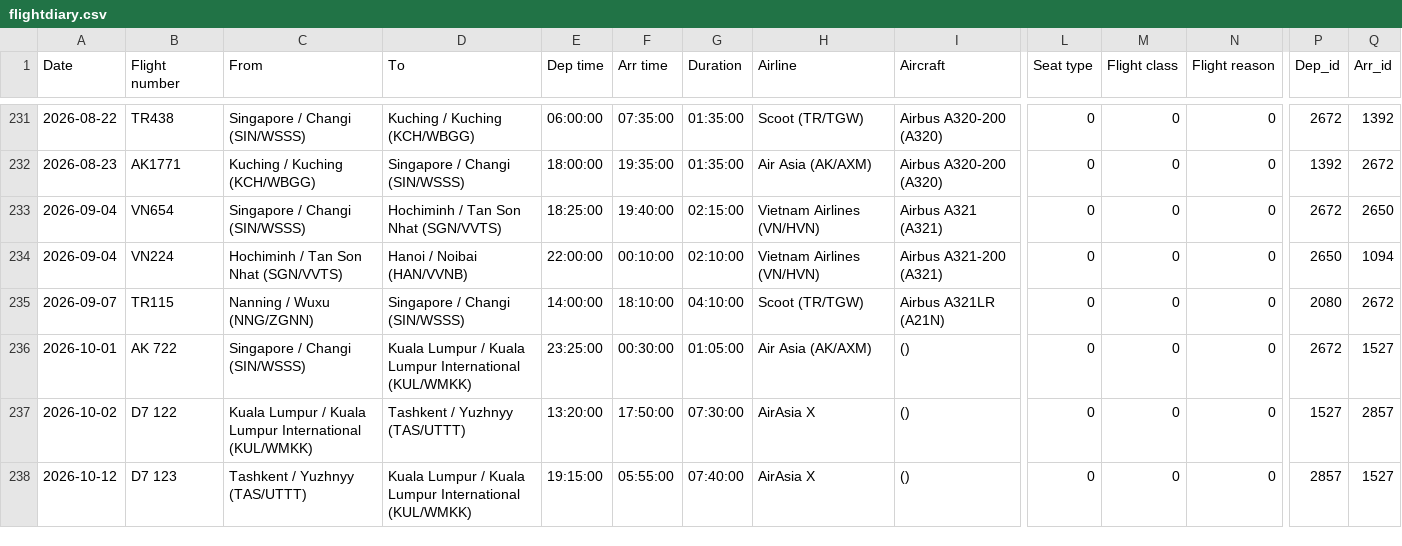
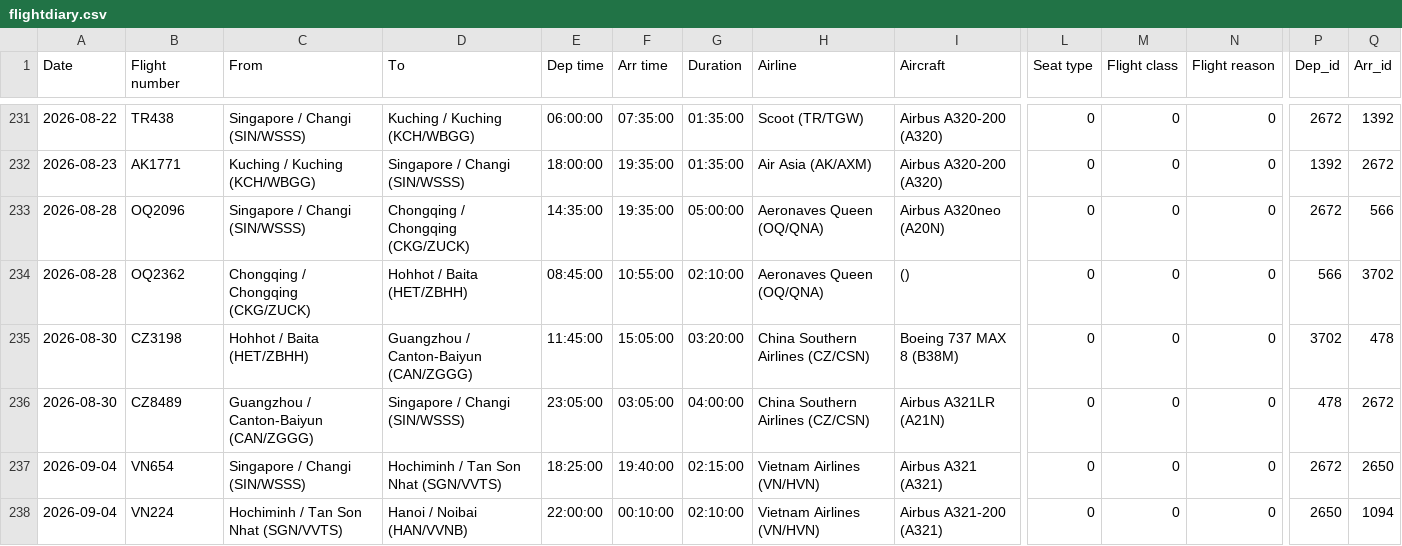
Before and after one commit to xuanx1/worldOyster, a CSV file: data/flightdiary.csv, drawn as a sheet; only a part is shown, gaps mark what is left out; the shorter side is filled out with more unchanged rows; rows hold the shown columns only; the diff names each change by its address in the sheet, - before the commit and + after, or states it on an @@ line.

```diff
--- a/data/flightdiary.csv
+++ b/data/flightdiary.csv
+row 233: 2026-08-28 | OQ2096 | Singapore / Changi (SIN/WSSS) | Chongqing / Chongqing (CKG/ZUCK) | 14:35:00 | 19:35:00 | 05:00:00 | Aeronaves Queen (OQ/QNA) | Airbus A320neo (A20N) | 0 | 0 | 0 | 2672 | 566
+row 234: 2026-08-28 | OQ2362 | Chongqing / Chongqing (CKG/ZUCK) | Hohhot / Baita (HET/ZBHH) | 08:45:00 | 10:55:00 | 02:10:00 | Aeronaves Queen (OQ/QNA) | () | 0 | 0 | 0 | 566 | 3702
+row 235: 2026-08-30 | CZ3198 | Hohhot / Baita (HET/ZBHH) | Guangzhou / Canton-Baiyun (CAN/ZGGG) | 11:45:00 | 15:05:00 | 03:20:00 | China Southern Airlines (CZ/CSN) | Boeing 737 MAX 8 (B38M) | 0 | 0 | 0 | 3702 | 478
+row 236: 2026-08-30 | CZ8489 | Guangzhou / Canton-Baiyun (CAN/ZGGG) | Singapore / Changi (SIN/WSSS) | 23:05:00 | 03:05:00 | 04:00:00 | China Southern Airlines (CZ/CSN) | Airbus A321LR (A21N) | 0 | 0 | 0 | 478 | 2672
```
Also changed, not shown: data/land-journey.csv, 5 other files.
